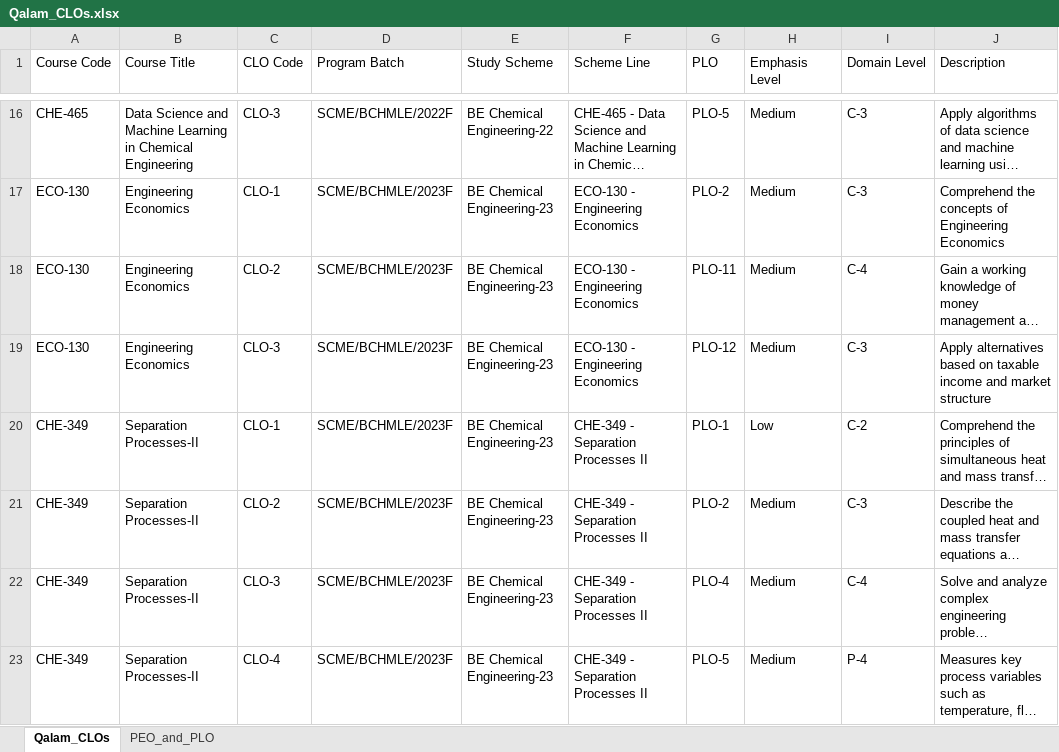
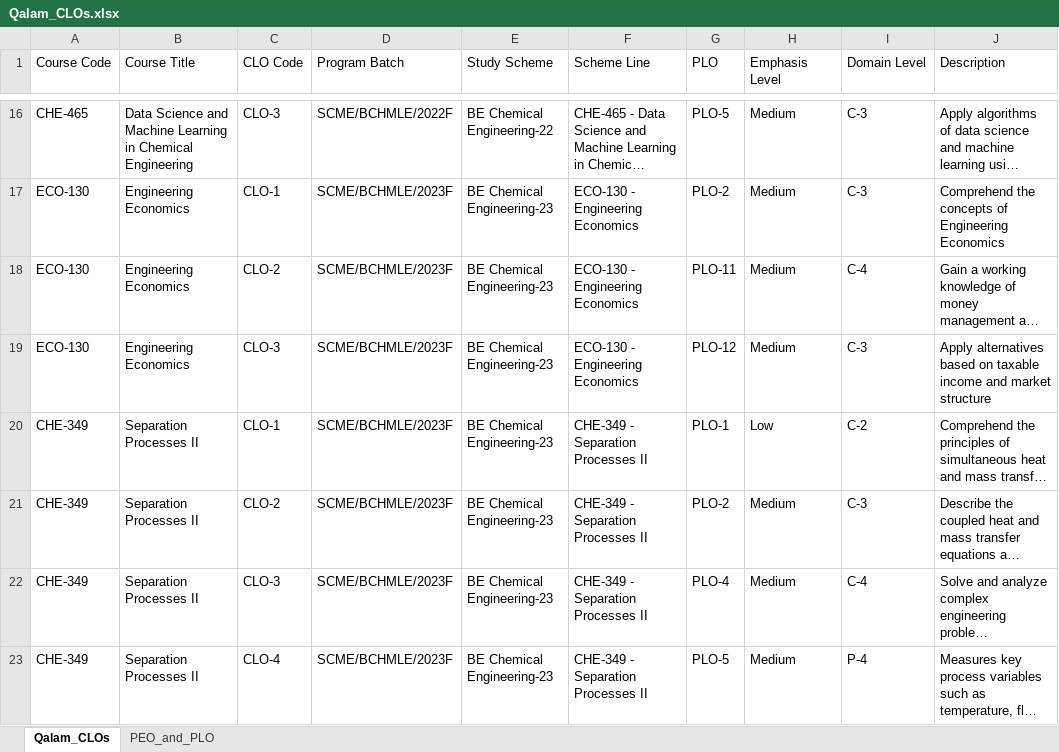
Before and after one commit to haiderejaz6/ChE_Department, an Excel workbook: Qalam_CLOs.xlsx, sheet Qalam_CLOs, drawn as a sheet; only a part is shown, gaps mark what is left out; long unchanged cells end in …; values as stored, in another font and other column widths than the file's, no borders; table styles not drawn; the diff covers the shown part only; the diff names each change by its address in the sheet, - before the commit and + after, or states it on an @@ line.

Commit message:
updating course list for Spring26

```diff
--- a/Qalam_CLOs.xlsx (sheet Qalam_CLOs)
+++ b/Qalam_CLOs.xlsx (sheet Qalam_CLOs)
-B20:B23 (Course Title): Separation Processes-II
+B20:B23 (Course Title): Separation Processes II
```
Also changed, not shown: 15 added rows and 27 edited cells elsewhere in this sheet, formulas that keep their value, 2 other files.
